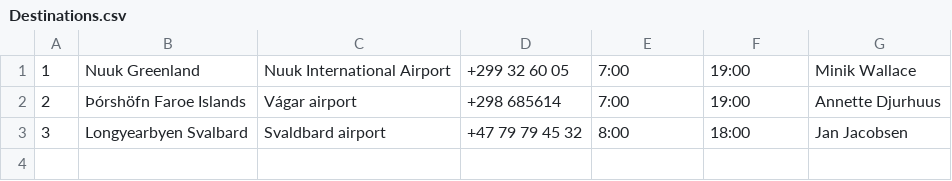
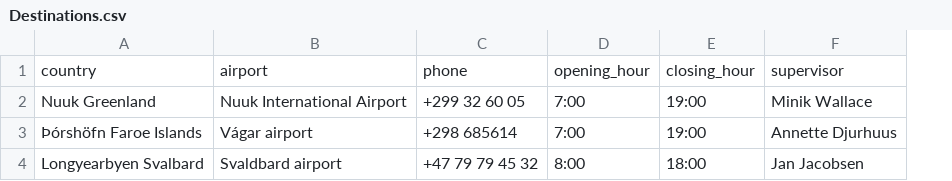
Before and after one commit to TobyWans/NaN-Air, a CSV file: src/data/Destinations.csv, drawn as a sheet; removed rows and columns are numbered as before the commit, all else as after; the diff names each change by its address in the sheet, - before the commit and + after, or states it on an @@ line.

```diff
--- a/src/data/Destinations.csv
+++ b/src/data/Destinations.csv
-column A, rows 1-3: 1 | 2 | 3
+row 1: country | airport | phone | opening_hour | closing_hour | supervisor
```
Also changed, not shown: 6 other files.
